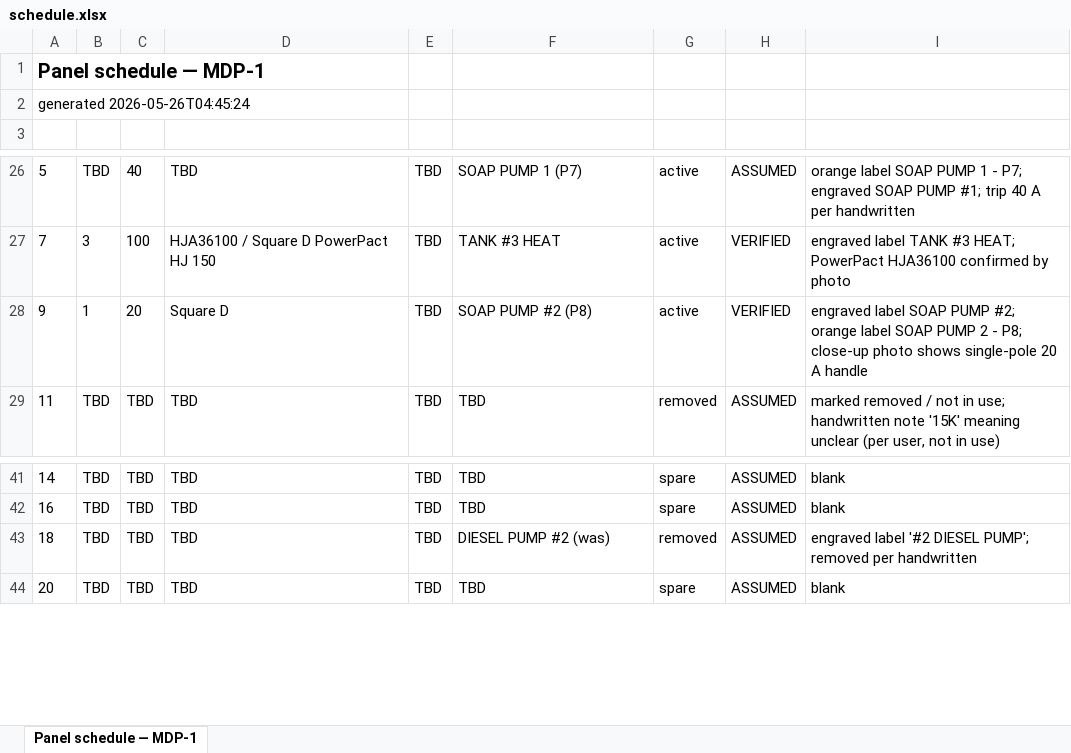
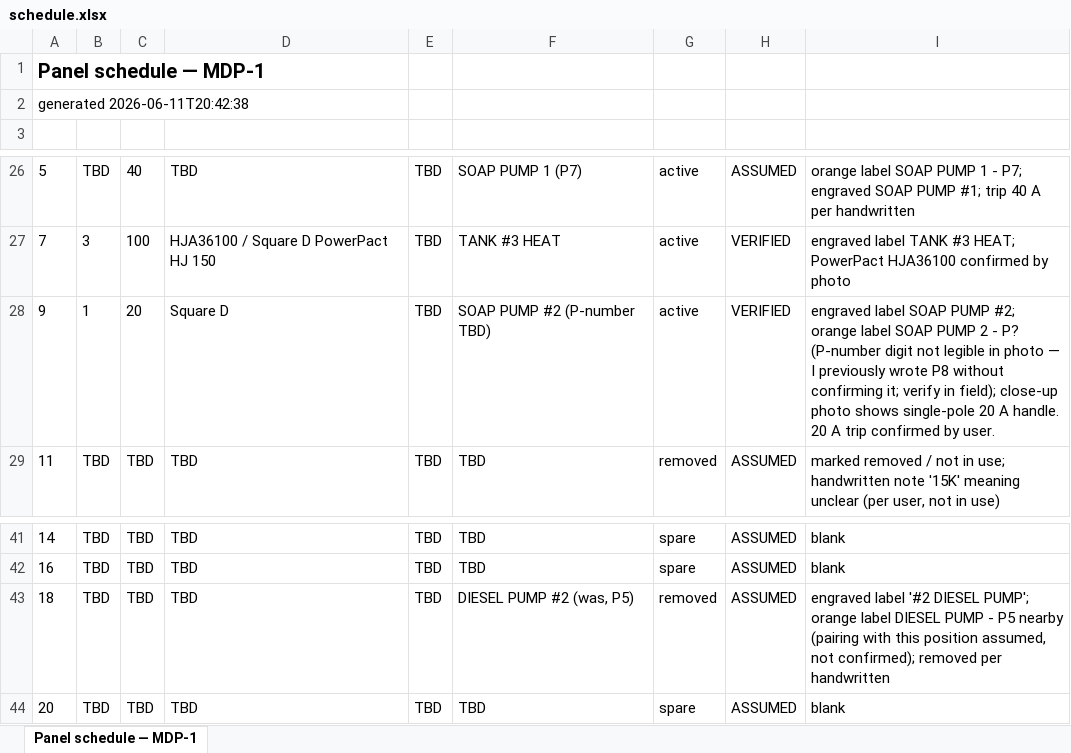
Before and after one commit to jknutson0000-png/buddy, an Excel workbook: asphalt-plant/panels/MDP-1/schedule.xlsx, sheet Panel schedule — MDP-1, drawn as a sheet; only a part is shown, gaps mark what is left out; values as stored, in another font and other column widths than the file's, no borders; the diff names each change by its address in the sheet, - before the commit and + after, or states it on an @@ line.

```diff
--- a/asphalt-plant/panels/MDP-1/schedule.xlsx (sheet Panel schedule — MDP-1)
+++ b/asphalt-plant/panels/MDP-1/schedule.xlsx (sheet Panel schedule — MDP-1)
-A2: generated 2026-05-26T04:45:24
+A2: generated 2026-06-11T20:42:38
-F28: SOAP PUMP #2 (P8)
+F28: SOAP PUMP #2 (P-number TBD)
-I28: …2 - P8; close-up photo shows single-pole 20 A handle
+I28: …2 - P? (P-number digit not legible in photo — I previously wrote P8 without confirming it; verify in field); close-up photo shows single-pole 20 A handle. 20 A trip confirmed by user.
-F43: DIESEL PUMP #2 (was)
+F43: DIESEL PUMP #2 (was, P5)
-I43: …DIESEL PUMP'; removed per…
+I43: …DIESEL PUMP'; orange label DIESEL PUMP - P5 nearby (pairing with this position assumed, not confirmed); removed per…
```
Also changed, not shown: asphalt-plant/equipment/equipment.xlsx, asphalt-plant/process/process.xlsx, 9 other files.
